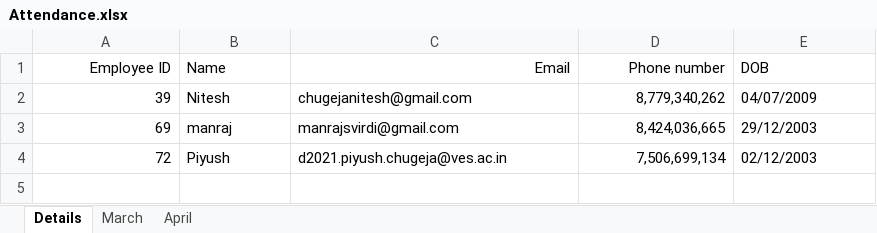
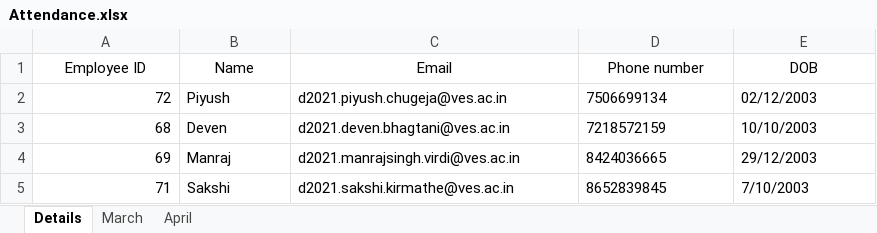
Before and after one commit to piyushchugeja/face-recognition-based-attendance, an Excel workbook: Attendance.xlsx, sheet Details, drawn as a sheet; values as stored, in another font and other column widths than the file's, no borders; removed rows and columns are numbered as before the commit, all else as after; the diff names each change by its address in the sheet, - before the commit and + after, or states it on an @@ line.

```diff
--- a/Attendance.xlsx (sheet Details)
+++ b/Attendance.xlsx (sheet Details)
-A1 alignment: right
+A1 alignment: center
-B1 alignment: left
+B1 alignment: center
-C1:D1 alignment: right
+C1:D1 alignment: center
-E1 alignment: left
+E1 alignment: center
-row 2: 39 | Nitesh | chugejanitesh@gmail.com | 8,779,340,262 | 04/07/2009
-row 3: 69 | manraj | manrajsvirdi@gmail.com | 8,424,036,665 | 29/12/2003
-D2 (Phone number): 7,506,699,134
+D2 (Phone number): 7506699134
+row 3: 68 | Deven | d2021.deven.bhagtani@ves.ac.in | 7218572159 | 10/10/2003
+row 4: 69 | Manraj | d2021.manrajsingh.virdi@ves.ac.in | 8424036665 | 29/12/2003
+row 5: 71 | Sakshi | d2021.sakshi.kirmathe@ves.ac.in | 8652839845 | 7/10/2003
```
Also changed, not shown: sheet April, sheet March, hidden cells, 7 other files.
